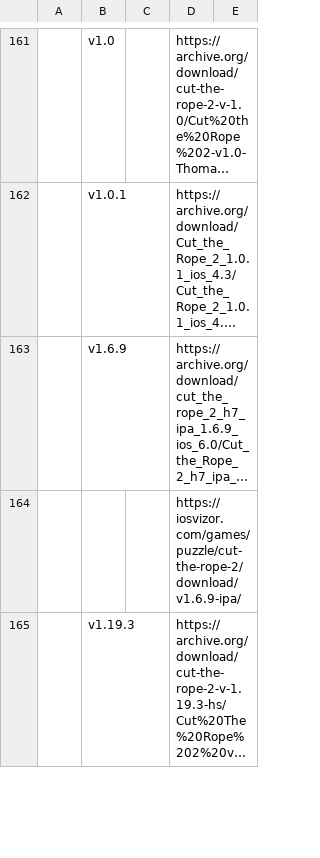
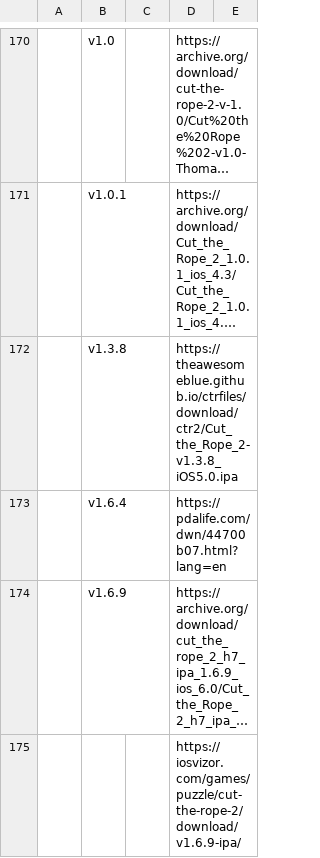
Before and after one commit to sogful/candies.monster, a CSV file: versions/ios.csv, drawn as a sheet; only a part is shown, gaps mark what is left out; the shorter side is filled out with more unchanged rows; long unchanged cells end in …; the diff covers the shown part only; the diff names each change by its address in the sheet, - before the commit and + after, or states it on an @@ line.

```diff
--- a/versions/ios.csv
+++ b/versions/ios.csv
+row 172:  | v1.3.8 |  | https://theawesomeblue.github.io/ctrfiles/download/ctr2/Cut_the_Rope_2-v1.3.8_iOS5.0.ipa
+row 173:  | v1.6.4 |  | https://pdalife.com/dwn/44700b07.html?lang=en
```
Also changed, not shown: 20 added rows elsewhere in this file, 2 other files.
